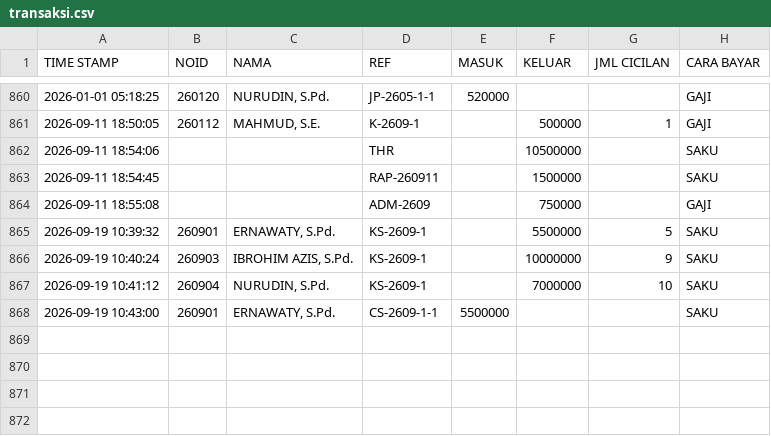
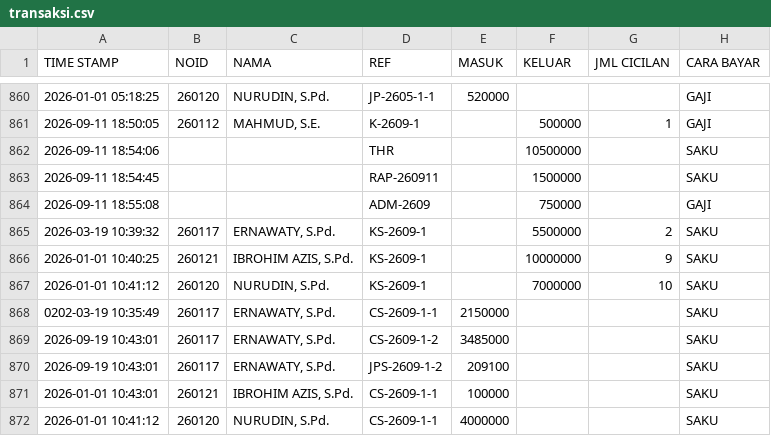
Before and after one commit to nexalone/KGP, a CSV file: data/transaksi.csv, drawn as a sheet; only a part is shown, gaps mark what is left out.

Commit message:
Update transaksi.csv - 2026-09-19T04:19:22.671Z

```diff
--- a/data/transaksi.csv
+++ b/data/transaksi.csv
@@ -864,5 +864,9 @@ TIME STAMP,NOID,NAMA,REF,MASUK,KELUAR,JML CICILAN,CARA BAYAR
 2026-09-11 18:55:08,,,ADM-2609,,750000,,GAJI
-2026-09-19 10:39:32,260901,"ERNAWATY, S.Pd.",KS-2609-1,,5500000,5,SAKU
-2026-09-19 10:40:24,260903,"IBROHIM AZIS, S.Pd.",KS-2609-1,,10000000,9,SAKU
-2026-09-19 10:41:12,260904,"NURUDIN, S.Pd.",KS-2609-1,,7000000,10,SAKU
-2026-09-19 10:43:00,260901,"ERNAWATY, S.Pd.",CS-2609-1-1,5500000,,,SAKU
+2026-03-19 10:39:32,260117,"ERNAWATY, S.Pd.",KS-2609-1,,5500000,2,SAKU
+2026-01-01 10:40:25,260121,"IBROHIM AZIS, S.Pd.",KS-2609-1,,10000000,9,SAKU
+2026-01-01 10:41:12,260120,"NURUDIN, S.Pd.",KS-2609-1,,7000000,10,SAKU
+0202-03-19 10:35:49,260117,"ERNAWATY, S.Pd.",CS-2609-1-1,2150000,,,SAKU
+2026-09-19 10:43:01,260117,"ERNAWATY, S.Pd.",CS-2609-1-2,3485000,,,SAKU
+2026-09-19 10:43:01,260117,"ERNAWATY, S.Pd.",JPS-2609-1-2,209100,,,SAKU
+2026-01-01 10:43:01,260121,"IBROHIM AZIS, S.Pd.",CS-2609-1-1,100000,,,SAKU
+2026-01-01 10:41:12,260120,"NURUDIN, S.Pd.",CS-2609-1-1,4000000,,,SAKU
```
